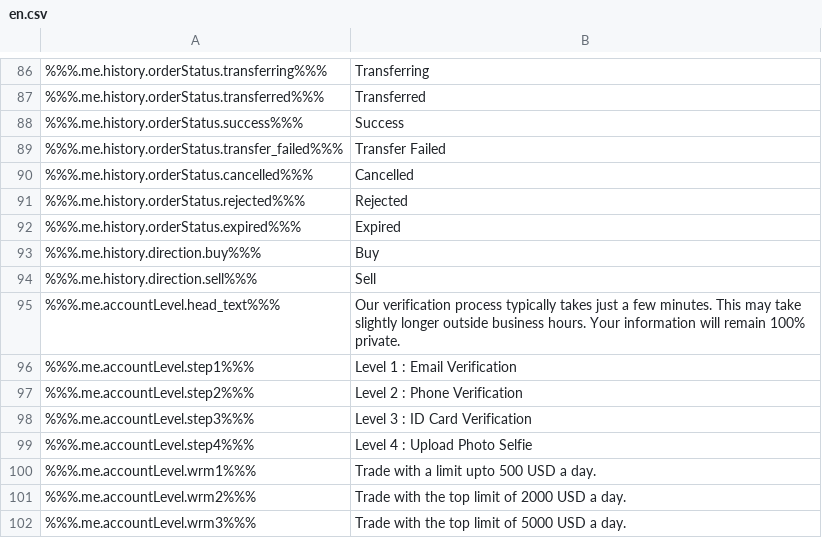
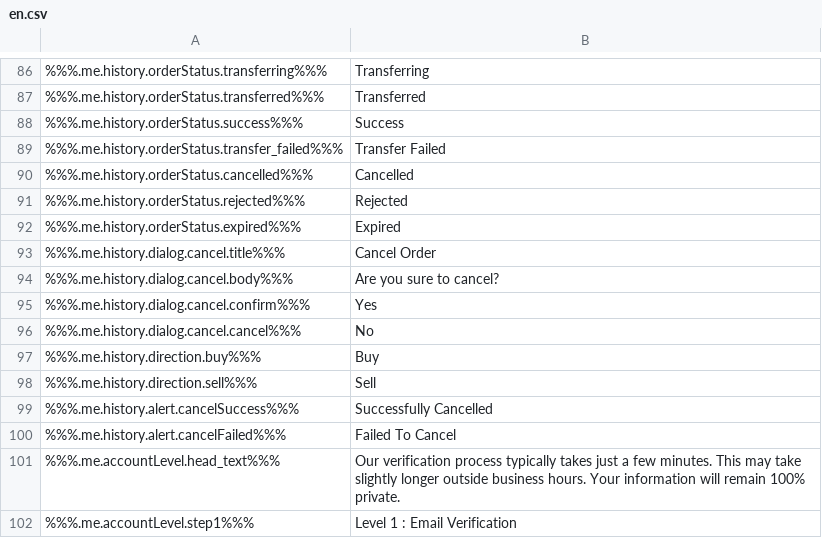
Before and after one commit to ninjadotorg/coin-exchange-i18n, a CSV file: store/en.csv, drawn as a sheet; only a part is shown, gaps mark what is left out; the shorter side is filled out with more unchanged rows; the diff names each change by its address in the sheet, - before the commit and + after, or states it on an @@ line.

```diff
--- a/store/en.csv
+++ b/store/en.csv
+row 93: %%%.me.history.dialog.cancel.title%%% | Cancel Order
+row 94: %%%.me.history.dialog.cancel.body%%% | Are you sure to cancel?
+row 95: %%%.me.history.dialog.cancel.confirm%%% | Yes
+row 96: %%%.me.history.dialog.cancel.cancel%%% | No
+row 99: %%%.me.history.alert.cancelSuccess%%% | Successfully Cancelled
+row 100: %%%.me.history.alert.cancelFailed%%% | Failed To Cancel
```
Also changed, not shown: 2 other files.
